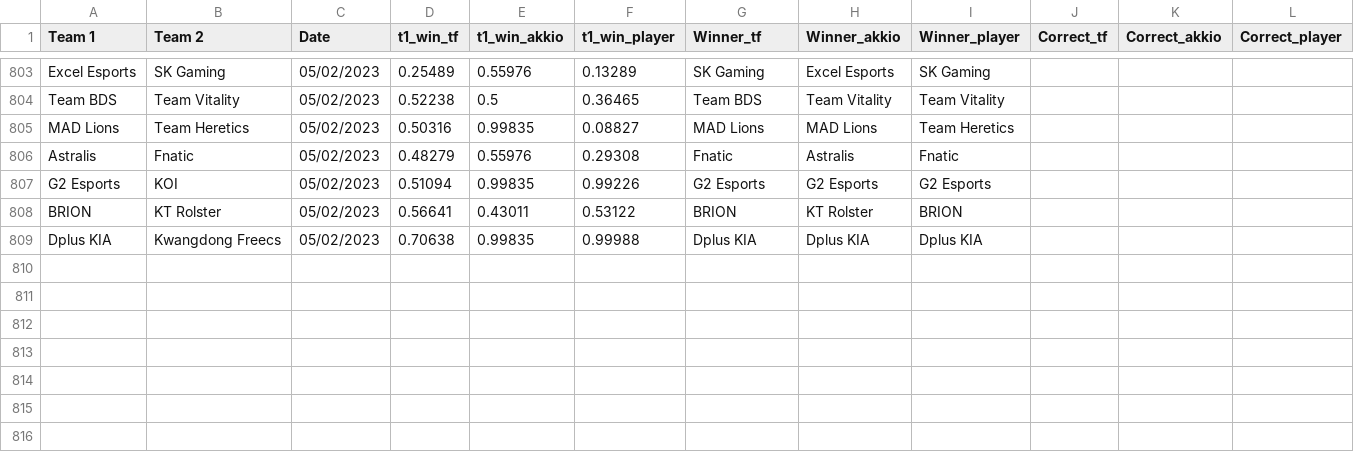
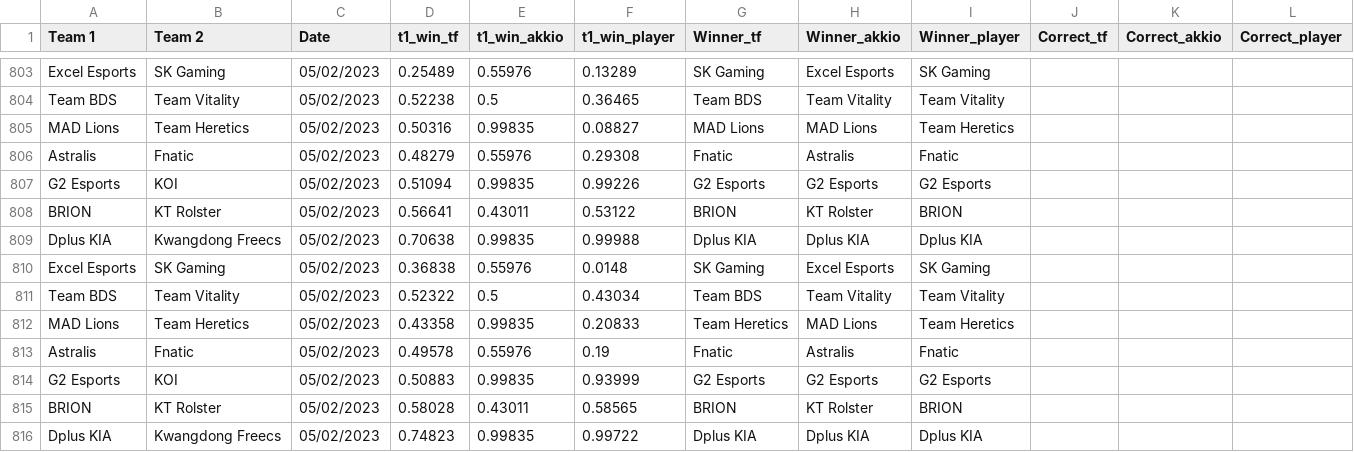
Before and after one commit to a-huk/lol_esports-predictions, a CSV file: results.csv, drawn as a sheet; only a part is shown, gaps mark what is left out.

Commit message:
Update predictions

```diff
--- a/results.csv
+++ b/results.csv
@@ -809 +809,8 @@ BRION,KT Rolster,05/02/2023,0.56641,0.43011,0.53122,BRION,KT Rolster,BRION,,,
 Dplus KIA,Kwangdong Freecs,05/02/2023,0.70638,0.99835,0.99988,Dplus KIA,Dplus KIA,Dplus KIA,,,
+Excel Esports,SK Gaming,05/02/2023,0.36838,0.55976,0.0148,SK Gaming,Excel Esports,SK Gaming,,,
+Team BDS,Team Vitality,05/02/2023,0.52322,0.5,0.43034,Team BDS,Team Vitality,Team Vitality,,,
+MAD Lions,Team Heretics,05/02/2023,0.43358,0.99835,0.20833,Team Heretics,MAD Lions,Team Heretics,,,
+Astralis,Fnatic,05/02/2023,0.49578,0.55976,0.19,Fnatic,Astralis,Fnatic,,,
+G2 Esports,KOI,05/02/2023,0.50883,0.99835,0.93999,G2 Esports,G2 Esports,G2 Esports,,,
+BRION,KT Rolster,05/02/2023,0.58028,0.43011,0.58565,BRION,KT Rolster,BRION,,,
+Dplus KIA,Kwangdong Freecs,05/02/2023,0.74823,0.99835,0.99722,Dplus KIA,Dplus KIA,Dplus KIA,,,
```
